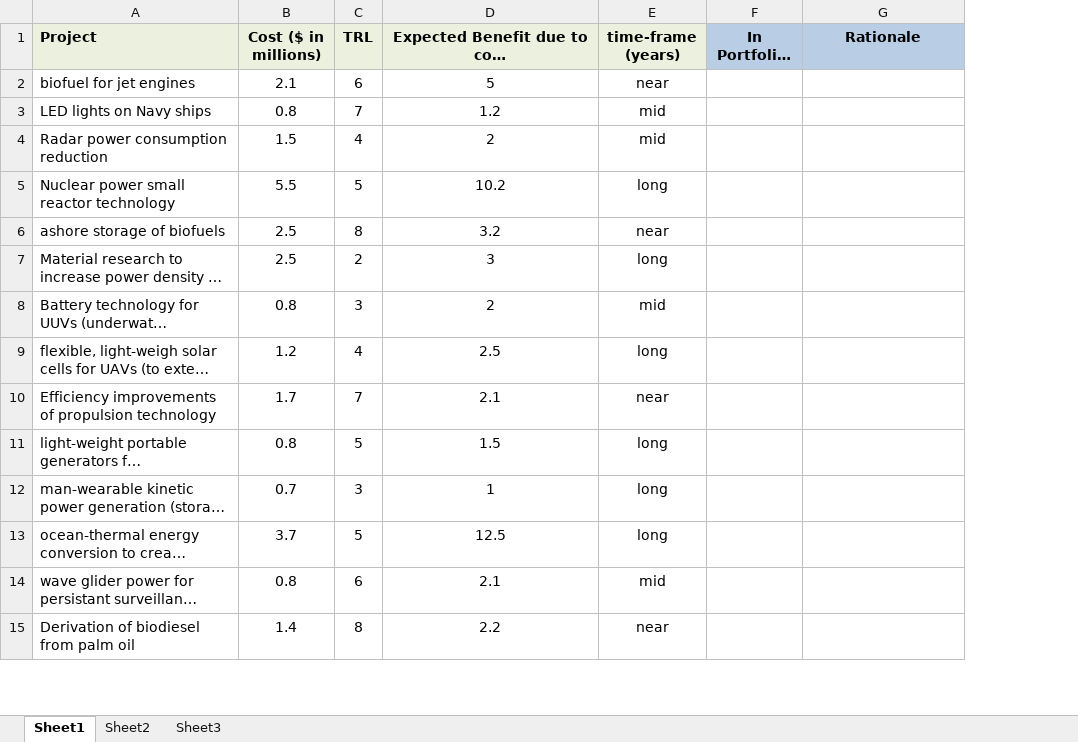
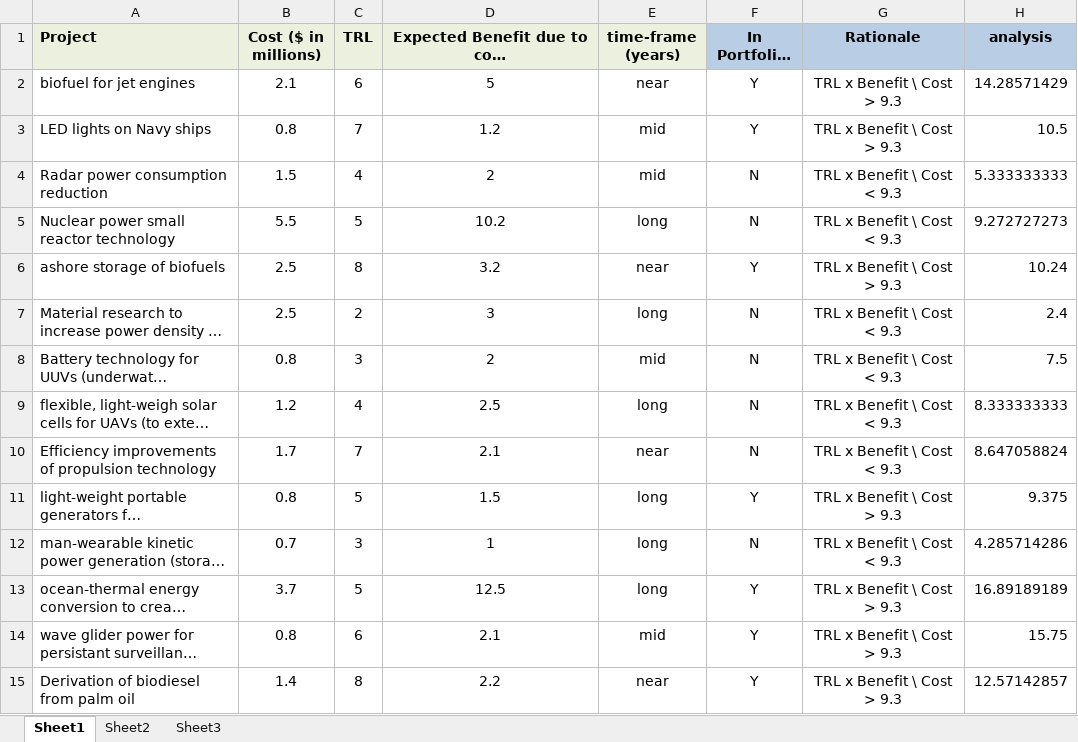
Before and after one commit to mazzas/School, an Excel workbook: SE3910/Lessons/PortfolioExercise.xlsx, sheet Sheet1, drawn as a sheet; only a part is shown; long unchanged cells end in …; values as stored, in another font and other column widths than the file's, no borders; the diff covers the shown part only; the diff names each change by its address in the sheet, - before the commit and + after, or states it on an @@ line.

Commit message:
Completed portfolio exercise.

```diff
--- a/SE3910/Lessons/PortfolioExercise.xlsx (sheet Sheet1)
+++ b/SE3910/Lessons/PortfolioExercise.xlsx (sheet Sheet1)
+column H (analysis), rows 2-15: 14.28571429 | 10.5 | 5.333333333 | 9.272727273 | 10.24 | 2.4 | 7.5 | 8.333333333 | 8.647058824 | 9.375 | 4.285714286 | 16.89189189 | 15.75 | 12.57142857
-F2:F3 (In Portfolio? (Y/N)): (empty)
+F2:F3 (In Portfolio? (Y/N)): Y
-G2:G3 (Rationale): (empty)
+G2:G3 (Rationale): TRL x Benefit \ Cost > 9.3
-F4:F5 (In Portfolio? (Y/N)): (empty)
+F4:F5 (In Portfolio? (Y/N)): N
-G4:G5 (Rationale): (empty)
+G4:G5 (Rationale): TRL x Benefit \ Cost < 9.3
-F6 (In Portfolio? (Y/N)): (empty)
+F6 (In Portfolio? (Y/N)): Y
-G6 (Rationale): (empty)
+G6 (Rationale): TRL x Benefit \ Cost > 9.3
-F7:F10 (In Portfolio? (Y/N)): (empty)
+F7:F10 (In Portfolio? (Y/N)): N
-G7:G10 (Rationale): (empty)
+G7:G10 (Rationale): TRL x Benefit \ Cost < 9.3
-F11 (In Portfolio? (Y/N)): (empty)
+F11 (In Portfolio? (Y/N)): Y
-G11 (Rationale): (empty)
+G11 (Rationale): TRL x Benefit \ Cost > 9.3
-F12 (In Portfolio? (Y/N)): (empty)
+F12 (In Portfolio? (Y/N)): N
-G12 (Rationale): (empty)
+G12 (Rationale): TRL x Benefit \ Cost < 9.3
-F13:F15 (In Portfolio? (Y/N)): (empty)
+F13:F15 (In Portfolio? (Y/N)): Y
-G13:G15 (Rationale): (empty)
+G13:G15 (Rationale): TRL x Benefit \ Cost > 9.3
```
Also changed, not shown: 1 added row and 18 edited cells elsewhere in this sheet.
